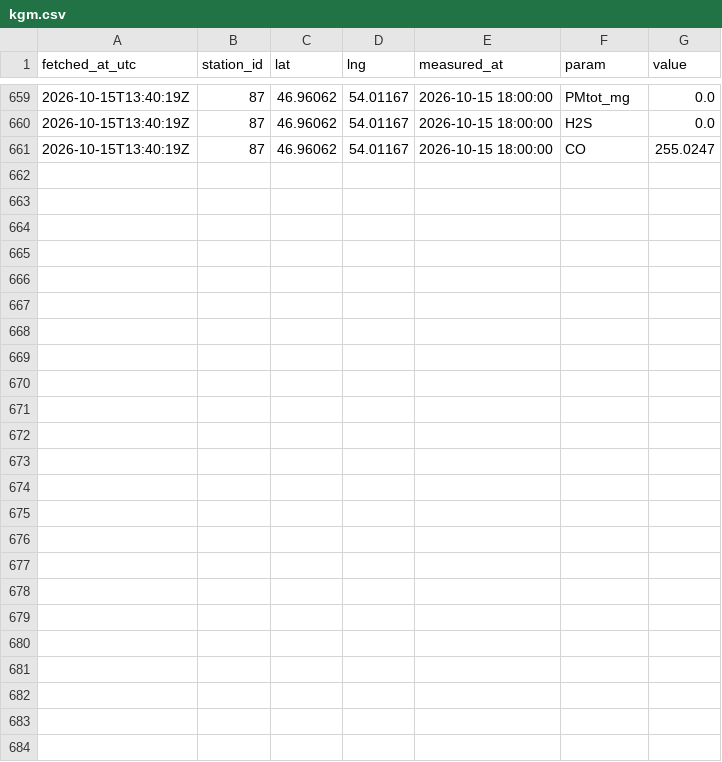
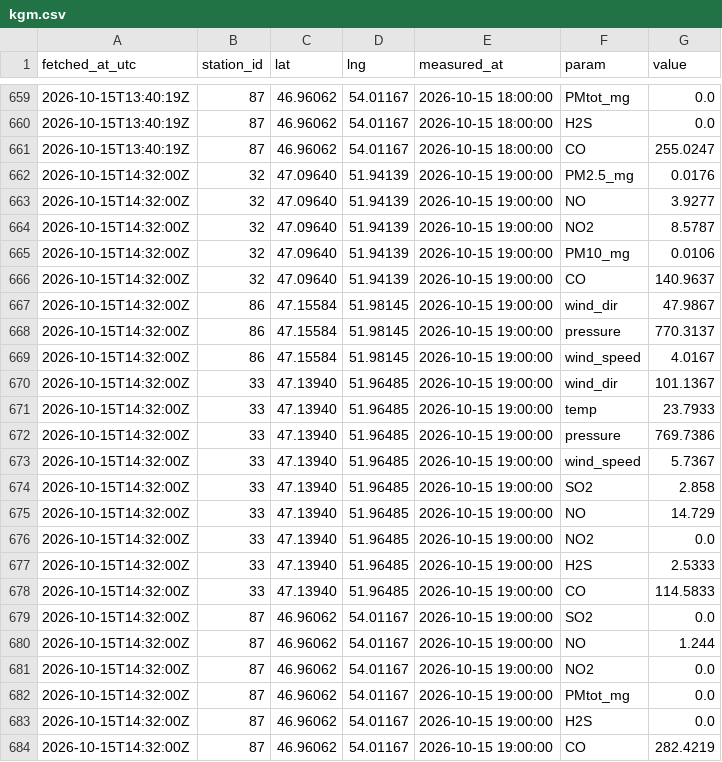
Before and after one commit to sanainwest-sudo/atyrau-air, a CSV file: data/kgm.csv, drawn as a sheet; only a part is shown, gaps mark what is left out.

```diff
--- a/data/kgm.csv
+++ b/data/kgm.csv
@@ -661 +661,24 @@
 2026-10-15T13:40:19Z,87,46.96062,54.01167,2026-10-15 18:00:00,CO,255.0247
+2026-10-15T14:32:00Z,32,47.09640,51.94139,2026-10-15 19:00:00,PM2.5_mg,0.0176
+2026-10-15T14:32:00Z,32,47.09640,51.94139,2026-10-15 19:00:00,NO,3.9277
+2026-10-15T14:32:00Z,32,47.09640,51.94139,2026-10-15 19:00:00,NO2,8.5787
+2026-10-15T14:32:00Z,32,47.09640,51.94139,2026-10-15 19:00:00,PM10_mg,0.0106
+2026-10-15T14:32:00Z,32,47.09640,51.94139,2026-10-15 19:00:00,CO,140.9637
+2026-10-15T14:32:00Z,86,47.15584,51.98145,2026-10-15 19:00:00,wind_dir,47.9867
+2026-10-15T14:32:00Z,86,47.15584,51.98145,2026-10-15 19:00:00,pressure,770.3137
+2026-10-15T14:32:00Z,86,47.15584,51.98145,2026-10-15 19:00:00,wind_speed,4.0167
+2026-10-15T14:32:00Z,33,47.13940,51.96485,2026-10-15 19:00:00,wind_dir,101.1367
+2026-10-15T14:32:00Z,33,47.13940,51.96485,2026-10-15 19:00:00,temp,23.7933
+2026-10-15T14:32:00Z,33,47.13940,51.96485,2026-10-15 19:00:00,pressure,769.7386
+2026-10-15T14:32:00Z,33,47.13940,51.96485,2026-10-15 19:00:00,wind_speed,5.7367
+2026-10-15T14:32:00Z,33,47.13940,51.96485,2026-10-15 19:00:00,SO2,2.858
+2026-10-15T14:32:00Z,33,47.13940,51.96485,2026-10-15 19:00:00,NO,14.729
+2026-10-15T14:32:00Z,33,47.13940,51.96485,2026-10-15 19:00:00,NO2,0.0
+2026-10-15T14:32:00Z,33,47.13940,51.96485,2026-10-15 19:00:00,H2S,2.5333
+2026-10-15T14:32:00Z,33,47.13940,51.96485,2026-10-15 19:00:00,CO,114.5833
+2026-10-15T14:32:00Z,87,46.96062,54.01167,2026-10-15 19:00:00,SO2,0.0
+2026-10-15T14:32:00Z,87,46.96062,54.01167,2026-10-15 19:00:00,NO,1.244
+2026-10-15T14:32:00Z,87,46.96062,54.01167,2026-10-15 19:00:00,NO2,0.0
+2026-10-15T14:32:00Z,87,46.96062,54.01167,2026-10-15 19:00:00,PMtot_mg,0.0
+2026-10-15T14:32:00Z,87,46.96062,54.01167,2026-10-15 19:00:00,H2S,0.0
+2026-10-15T14:32:00Z,87,46.96062,54.01167,2026-10-15 19:00:00,CO,282.4219
```
Also changed, not shown: data/wind.csv, 1 other file.
